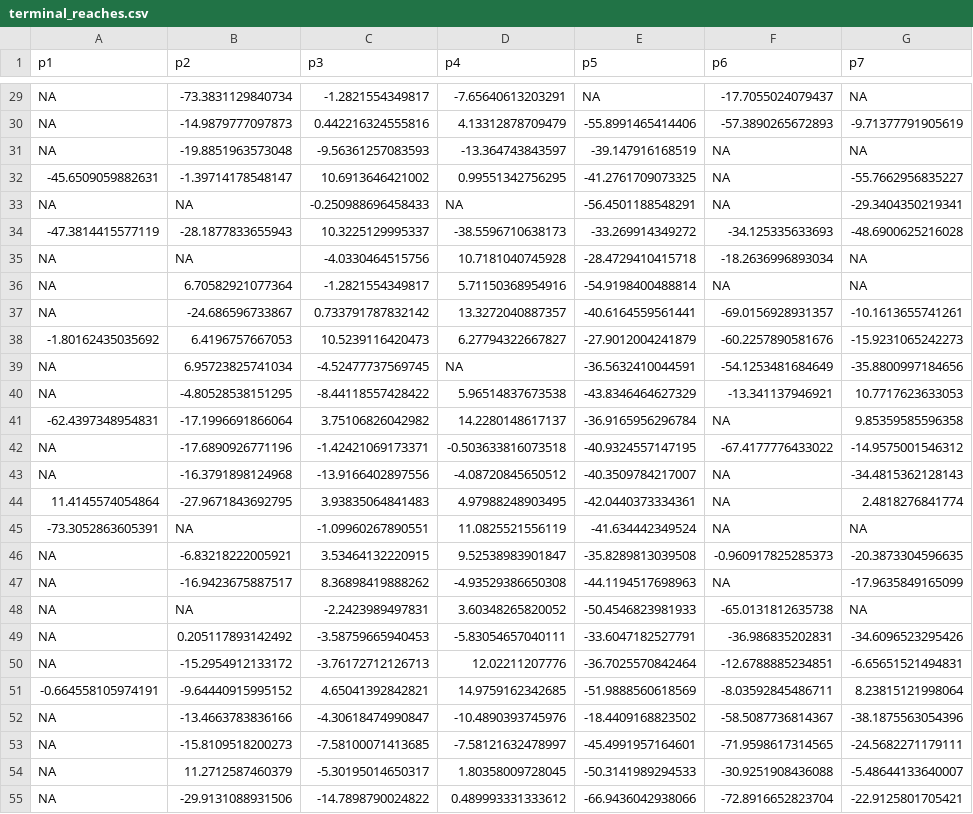
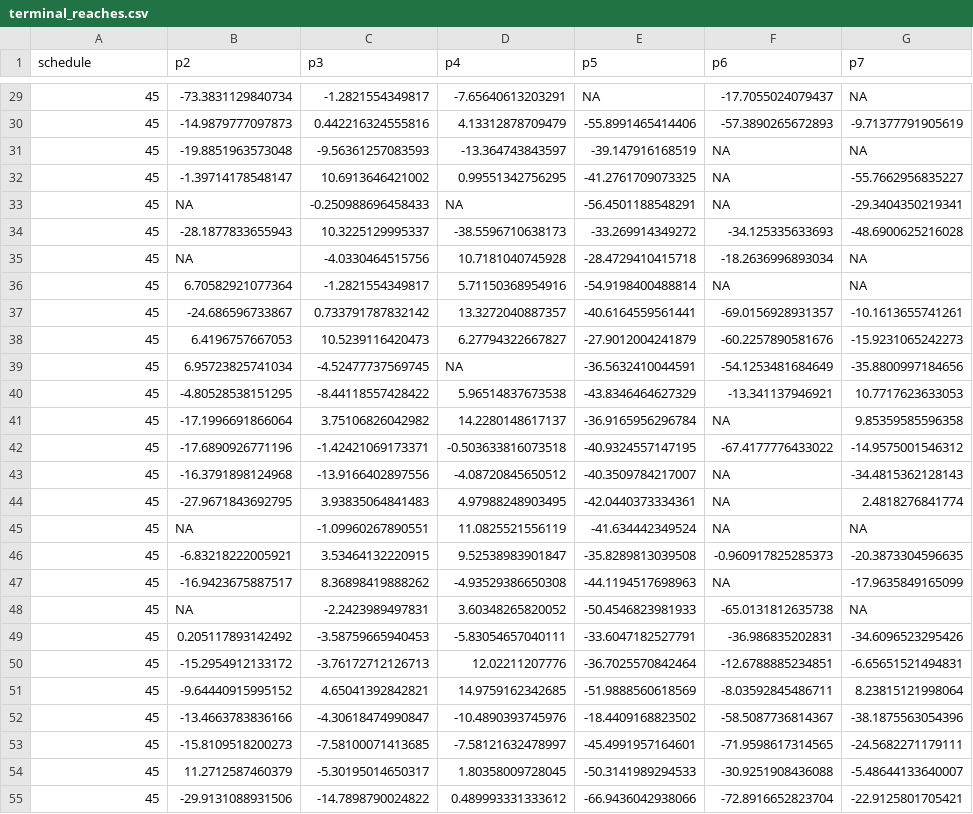
Before and after one commit to JennR1990/Implicit_Online_Timecourse, a CSV file: ana/terminal_reaches.csv, drawn as a sheet; only a part is shown, gaps mark what is left out; the diff covers the shown part only; the diff names each change by its address in the sheet, - before the commit and + after, or states it on an @@ line.

```diff
--- a/ana/terminal_reaches.csv
+++ b/ana/terminal_reaches.csv
-A1: p1
+A1: schedule
-A29:A31 (schedule): NA
+A29:A31 (schedule): 45
-A32 (schedule): -45.6509059882631
+A32 (schedule): 45
-A33 (schedule): NA
+A33 (schedule): 45
-A34 (schedule): -47.3814415577119
+A34 (schedule): 45
-A35:A37 (schedule): NA
+A35:A37 (schedule): 45
-A38 (schedule): -1.80162435035692
+A38 (schedule): 45
-A39:A40 (schedule): NA
+A39:A40 (schedule): 45
-A41 (schedule): -62.4397348954831
+A41 (schedule): 45
-A42:A43 (schedule): NA
+A42:A43 (schedule): 45
-A44 (schedule): 11.4145574054864
+A44 (schedule): 45
-A45 (schedule): -73.3052863605391
+A45 (schedule): 45
-A46:A50 (schedule): NA
+A46:A50 (schedule): 45
-A51 (schedule): -0.664558105974191
+A51 (schedule): 45
-A52:A55 (schedule): NA
+A52:A55 (schedule): 45
```
Also changed, not shown: 117 edited cells elsewhere in this file, ana/cursorjump_nocursors.csv, ana/cursorjump_reaches.csv, 7 other files.
